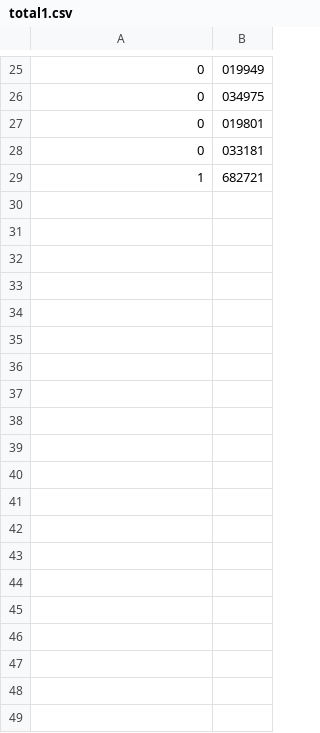
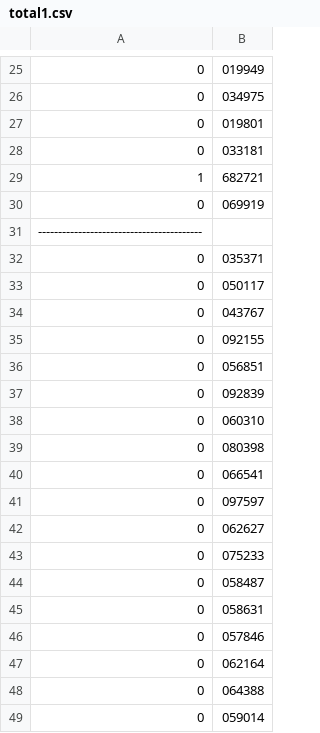
Before and after one commit to SaveMos/hashingTableGPU, a CSV file: total1.csv, drawn as a sheet; only a part is shown, gaps mark what is left out; the diff covers the shown part only.

```diff
--- a/total1.csv
+++ b/total1.csv
@@ -29 +29,21 @@
 1,682721
+0,069919
+-----------------------------------------
+0,035371
+0,050117
+0,043767
+0,092155
+0,056851
+0,092839
+0,060310
+0,080398
+0,066541
+0,097597
+0,062627
+0,075233
+0,058487
+0,058631
+0,057846
+0,062164
+0,064388
+0,059014
```
Also changed, not shown: 34 added rows elsewhere in this file, kernel1.csv, total.csv, 27 other files.
